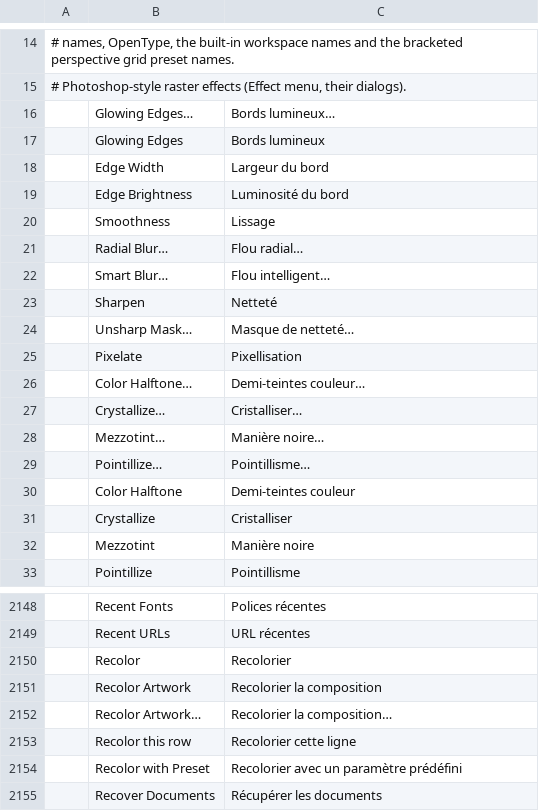
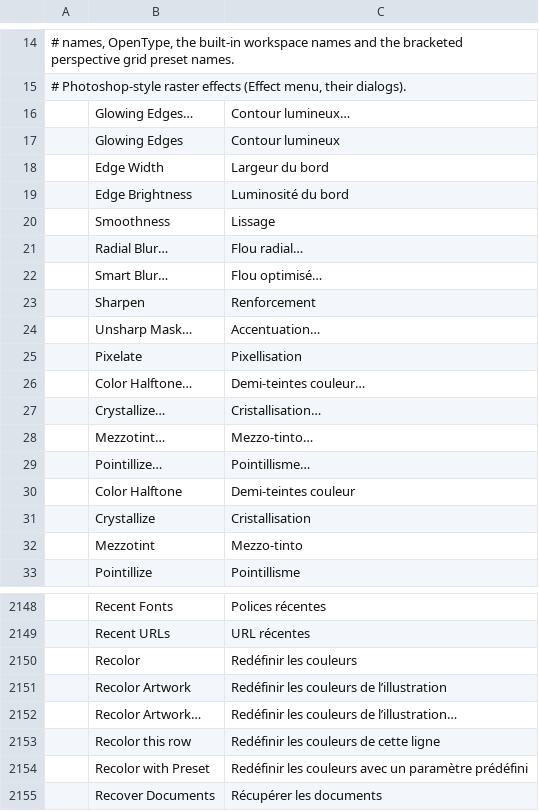
Before and after one commit to 00xJS/vectorcraft, a TSV file: crates/ui-egui/src/i18n/fr.tsv, drawn as a sheet; only a part is shown, gaps mark what is left out; the diff covers the shown part only.

Commit message:
i18n: align French terms with the names vector illustrators know (188 entries)
Rewords French entries to the feature names French-speaking users of vector illustration software know, as the catalog header asks: Repères commentés, Sélection directe progressive, Trait for Line Segment, Déformation for Shear, Associer for Group, Annuler for Release in the Make/Release submenus, Étape de dégradé, Redéfinir les couleurs de l'illustration, the graph and symbolism tool names. 27 terms are attested in Adobe's public French help pages; the others come from the reviewer's knowledge of the French interface. The eight strings pinned by french_reads_as_french and the MENU_KEEP_AS_IS strings are untouched. Keys with two meanings (Trim, Crop, Merge, Outline, Gradient) are left unchanged: they need @id entries.

```diff
--- a/crates/ui-egui/src/i18n/fr.tsv
+++ b/crates/ui-egui/src/i18n/fr.tsv
@@ -15,4 +15,4 @@
 # Photoshop-style raster effects (Effect menu, their dialogs).
-	Glowing Edges…	Bords lumineux…
-	Glowing Edges	Bords lumineux
+	Glowing Edges…	Contour lumineux…
+	Glowing Edges	Contour lumineux
 	Edge Width	Largeur du bord
@@ -21,13 +21,13 @@
 	Radial Blur…	Flou radial…
-	Smart Blur…	Flou intelligent…
-	Sharpen	Netteté
-	Unsharp Mask…	Masque de netteté…
+	Smart Blur…	Flou optimisé…
+	Sharpen	Renforcement
+	Unsharp Mask…	Accentuation…
 	Pixelate	Pixellisation
 	Color Halftone…	Demi-teintes couleur…
-	Crystallize…	Cristalliser…
-	Mezzotint…	Manière noire…
+	Crystallize…	Cristallisation…
+	Mezzotint…	Mezzo-tinto…
 	Pointillize…	Pointillisme…
 	Color Halftone	Demi-teintes couleur
-	Crystallize	Cristalliser
-	Mezzotint	Manière noire
+	Crystallize	Cristallisation
+	Mezzotint	Mezzo-tinto
 	Pointillize	Pointillisme
@@ -2149,7 +2149,7 @@
 	Recent URLs	URL récentes
-	Recolor	Recolorier
-	Recolor Artwork	Recolorier la composition
-	Recolor Artwork…	Recolorier la composition…
-	Recolor this row	Recolorier cette ligne
-	Recolor with Preset	Recolorier avec un paramètre prédéfini
+	Recolor	Redéfinir les couleurs
+	Recolor Artwork	Redéfinir les couleurs de l’illustration
+	Recolor Artwork…	Redéfinir les couleurs de l’illustration…
+	Recolor this row	Redéfinir les couleurs de cette ligne
+	Recolor with Preset	Redéfinir les couleurs avec un paramètre prédéfini
 	Recover Documents	Récupérer les documents
```
Also changed, not shown: 174 edited cells elsewhere in this file.
